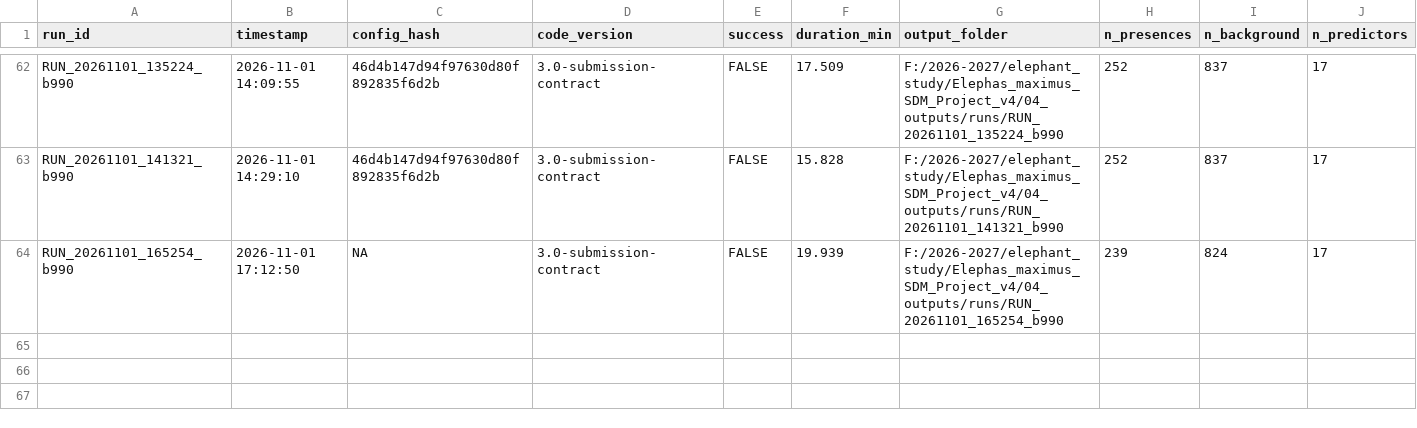
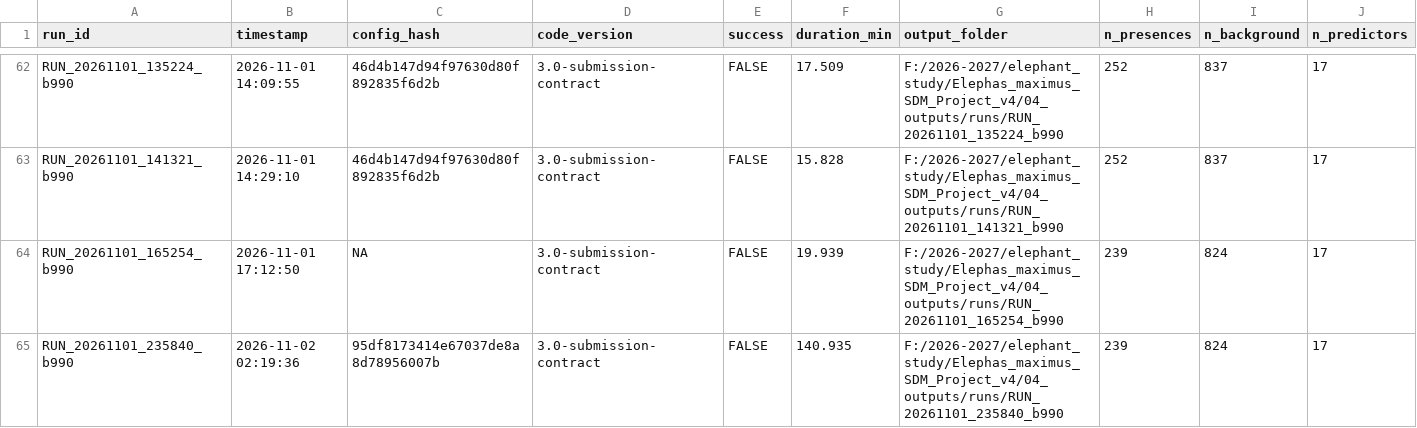
Before and after one commit to wangdiues/Elephas_maximus_SDM_Project_v4, a CSV file: 00_registry/run_registry.csv, drawn as a sheet; only a part is shown, gaps mark what is left out; rows hold the shown columns only; the diff names each change by its address in the sheet, - before the commit and + after, or states it on an @@ line.

```diff
--- a/00_registry/run_registry.csv
+++ b/00_registry/run_registry.csv
+row 65: RUN_20261101_235840_b990 | 2026-11-02 02:19:36 | 95df8173414e67037de8a8d78956007b | 3.0-submission-contract | FALSE | 140.935 | F:/2026-2027/elephant_study/Elephas_maximus_SDM_Project_v4/04_outputs/runs/RUN_20261101_235840_b990 | 239 | 824 | 17
```
Also changed, not shown: 4 other files.
